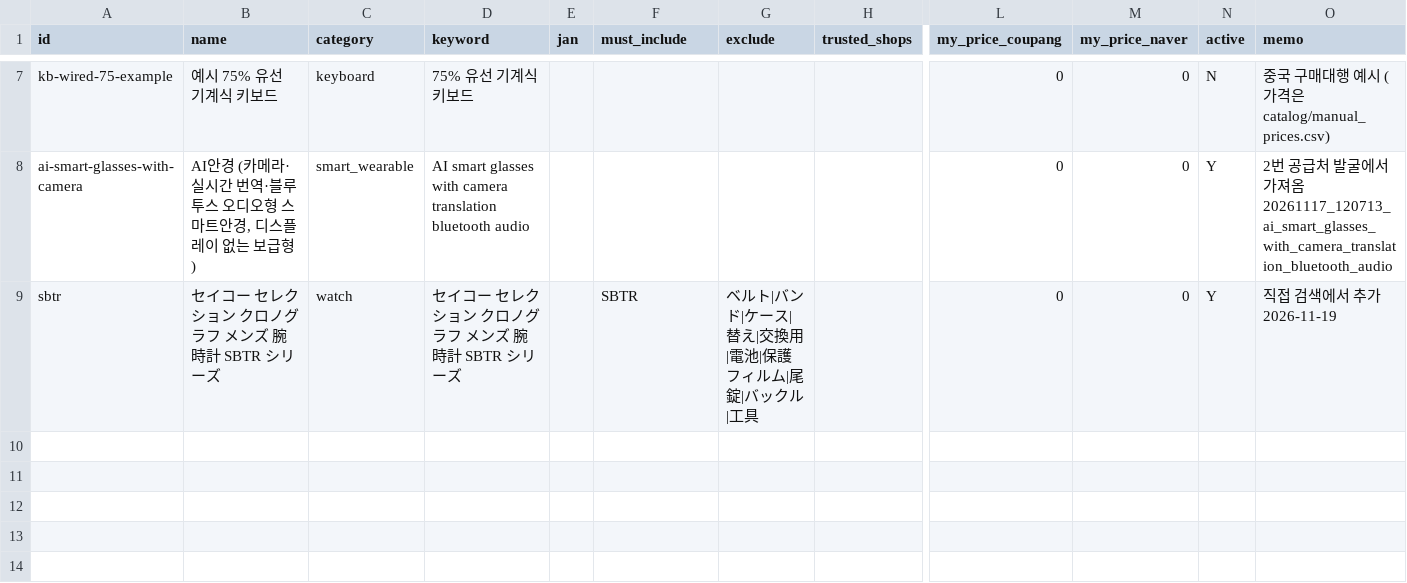
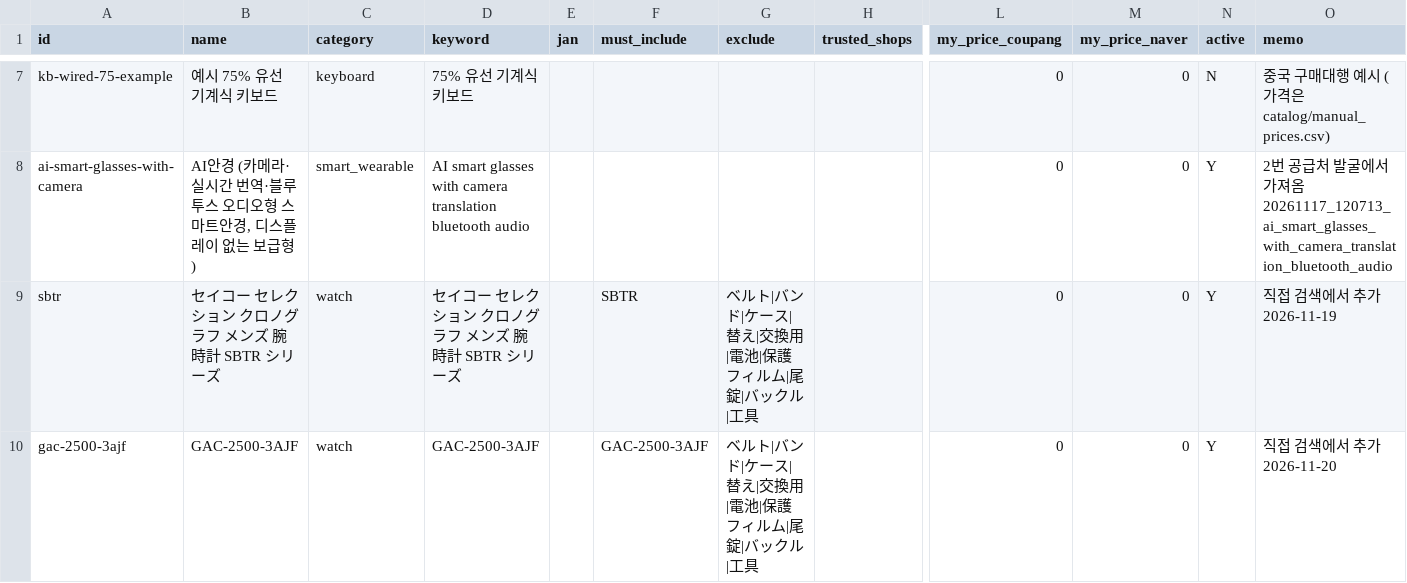
Before and after one commit to chochoong/buyagent, a CSV file: buyagent/catalog/products.csv, drawn as a sheet; only a part is shown, gaps mark what is left out; rows hold the shown columns only; the diff names each change by its address in the sheet, - before the commit and + after, or states it on an @@ line.

```diff
--- a/buyagent/catalog/products.csv
+++ b/buyagent/catalog/products.csv
+row 10: gac-2500-3ajf | GAC-2500-3AJF | watch | GAC-2500-3AJF |  | GAC-2500-3AJF | ベルト|バンド|ケース|替え|交換用|電池|保護フィルム|尾錠|バックル|工具 |  | 0 | 0 | Y | 직접 검색에서 추가 2026-11-20
```
Also changed, not shown: 9 other files.
